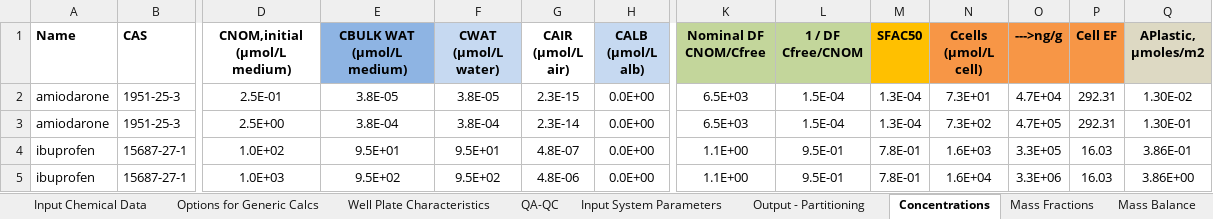
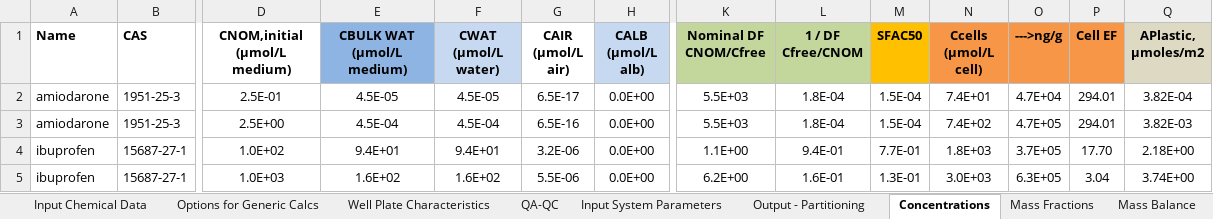
Before and after one commit to hsingchiehlin/Invitro_mass_balance_models, an Excel workbook: model performance comparison/Amount_Cell_Media/Truisi 2015/Results/IV-MBM EQP v2.1 WEB 2024_PHH.xlsm, sheet Concentrations, drawn as a sheet; only a part is shown, gaps mark what is left out; values as stored, in another font and other column widths than the file's, no borders; the diff names each change by its address in the sheet, - before the commit and + after, or states it on an @@ line.

```diff
--- a/model performance comparison/Amount_Cell_Media/Truisi 2015/Results/IV-MBM EQP v2.1 WEB 2024_PHH.xlsm (sheet Concentrations)
+++ b/model performance comparison/Amount_Cell_Media/Truisi 2015/Results/IV-MBM EQP v2.1 WEB 2024_PHH.xlsm (sheet Concentrations)
-E2 (CBULK WAT (µmol/L medium)): 3.8E-05
+E2 (CBULK WAT (µmol/L medium)): 4.5E-05
-F2 (CWAT (µmol/L water)): 3.8E-05
+F2 (CWAT (µmol/L water)): 4.5E-05
-G2 (CAIR (µmol/L air)): 2.3E-15
+G2 (CAIR (µmol/L air)): 6.5E-17
-K2:K3 (Nominal DF CNOM/Cfree): 6.5E+03
+K2:K3 (Nominal DF CNOM/Cfree): 5.5E+03
-L2:L3 (1 / DF Cfree/CNOM): 1.5E-04
+L2:L3 (1 / DF Cfree/CNOM): 1.8E-04
-M2:M3 (SFAC50): 1.3E-04
+M2:M3 (SFAC50): 1.5E-04
-N2 (Ccells (µmol/L cell)): 7.3E+01
+N2 (Ccells (µmol/L cell)): 7.4E+01
-P2:P3 (Cell EF): 292.31
+P2:P3 (Cell EF): 294.01
-Q2 (APlastic, μmoles/m2): 1.30E-02
+Q2 (APlastic, μmoles/m2): 3.82E-04
-E3 (CBULK WAT (µmol/L medium)): 3.8E-04
+E3 (CBULK WAT (µmol/L medium)): 4.5E-04
-F3 (CWAT (µmol/L water)): 3.8E-04
+F3 (CWAT (µmol/L water)): 4.5E-04
-G3 (CAIR (µmol/L air)): 2.3E-14
+G3 (CAIR (µmol/L air)): 6.5E-16
-N3 (Ccells (µmol/L cell)): 7.3E+02
+N3 (Ccells (µmol/L cell)): 7.4E+02
-Q3 (APlastic, μmoles/m2): 1.30E-01
+Q3 (APlastic, μmoles/m2): 3.82E-03
-E4 (CBULK WAT (µmol/L medium)): 9.5E+01
+E4 (CBULK WAT (µmol/L medium)): 9.4E+01
-F4 (CWAT (µmol/L water)): 9.5E+01
+F4 (CWAT (µmol/L water)): 9.4E+01
-G4 (CAIR (µmol/L air)): 4.8E-07
+G4 (CAIR (µmol/L air)): 3.2E-06
-L4 (1 / DF Cfree/CNOM): 9.5E-01
+L4 (1 / DF Cfree/CNOM): 9.4E-01
-M4 (SFAC50): 7.8E-01
+M4 (SFAC50): 7.7E-01
-N4 (Ccells (µmol/L cell)): 1.6E+03
+N4 (Ccells (µmol/L cell)): 1.8E+03
-O4 (--->ng/g): 3.3E+05
+O4 (--->ng/g): 3.7E+05
-P4 (Cell EF): 16.03
+P4 (Cell EF): 17.70
-Q4 (APlastic, μmoles/m2): 3.86E-01
+Q4 (APlastic, μmoles/m2): 2.18E+00
-E5 (CBULK WAT (µmol/L medium)): 9.5E+02
+E5 (CBULK WAT (µmol/L medium)): 1.6E+02
-F5 (CWAT (µmol/L water)): 9.5E+02
+F5 (CWAT (µmol/L water)): 1.6E+02
-G5 (CAIR (µmol/L air)): 4.8E-06
+G5 (CAIR (µmol/L air)): 5.5E-06
-K5 (Nominal DF CNOM/Cfree): 1.1E+00
+K5 (Nominal DF CNOM/Cfree): 6.2E+00
-L5 (1 / DF Cfree/CNOM): 9.5E-01
+L5 (1 / DF Cfree/CNOM): 1.6E-01
-M5 (SFAC50): 7.8E-01
+M5 (SFAC50): 1.3E-01
-N5 (Ccells (µmol/L cell)): 1.6E+04
+N5 (Ccells (µmol/L cell)): 3.0E+03
-O5 (--->ng/g): 3.3E+06
+O5 (--->ng/g): 6.3E+05
-P5 (Cell EF): 16.03
+P5 (Cell EF): 3.04
-Q5 (APlastic, μmoles/m2): 3.86E+00
+Q5 (APlastic, μmoles/m2): 3.74E+00
```
Also changed, not shown: sheet IVIVE, sheet Output - Partitioning, sheet QA-QC, sheet Mass Balance, sheet Mass Fractions, sheet Input Chemical Data, charts or pictures, model performance comparison/Amount_Cell_Media/Truisi 2015/Results/Fischer model_HepaRG.xlsx, model performance comparison/Amount_Cell_Media/Truisi 2015/Results/Fischer model_PHH.xlsx, 6 other files.
